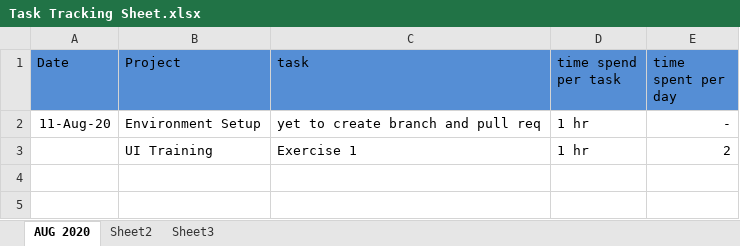
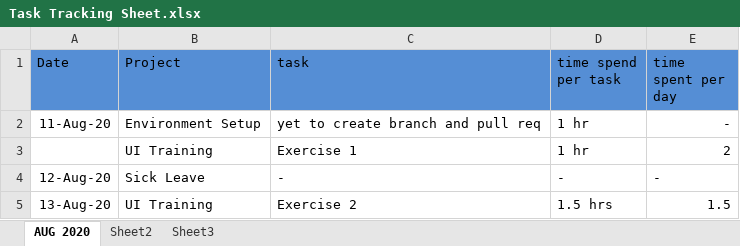
Before and after one commit to VGAchuthan/UI-Training, an Excel workbook: Task Tracking Sheet.xlsx, sheet AUG 2020, drawn as a sheet; values as stored, in another font and other column widths than the file's, no borders; the diff names each change by its address in the sheet, - before the commit and + after, or states it on an @@ line.

Commit message:
Exercise 2 finished

```diff
--- a/Task Tracking Sheet.xlsx (sheet AUG 2020)
+++ b/Task Tracking Sheet.xlsx (sheet AUG 2020)
+row 4: 12-Aug-20 | Sick Leave | - | - | -
+row 5: 13-Aug-20 | UI Training | Exercise 2 | 1.5 hrs | 1.5
```
Also changed, not shown: 4 other files.
